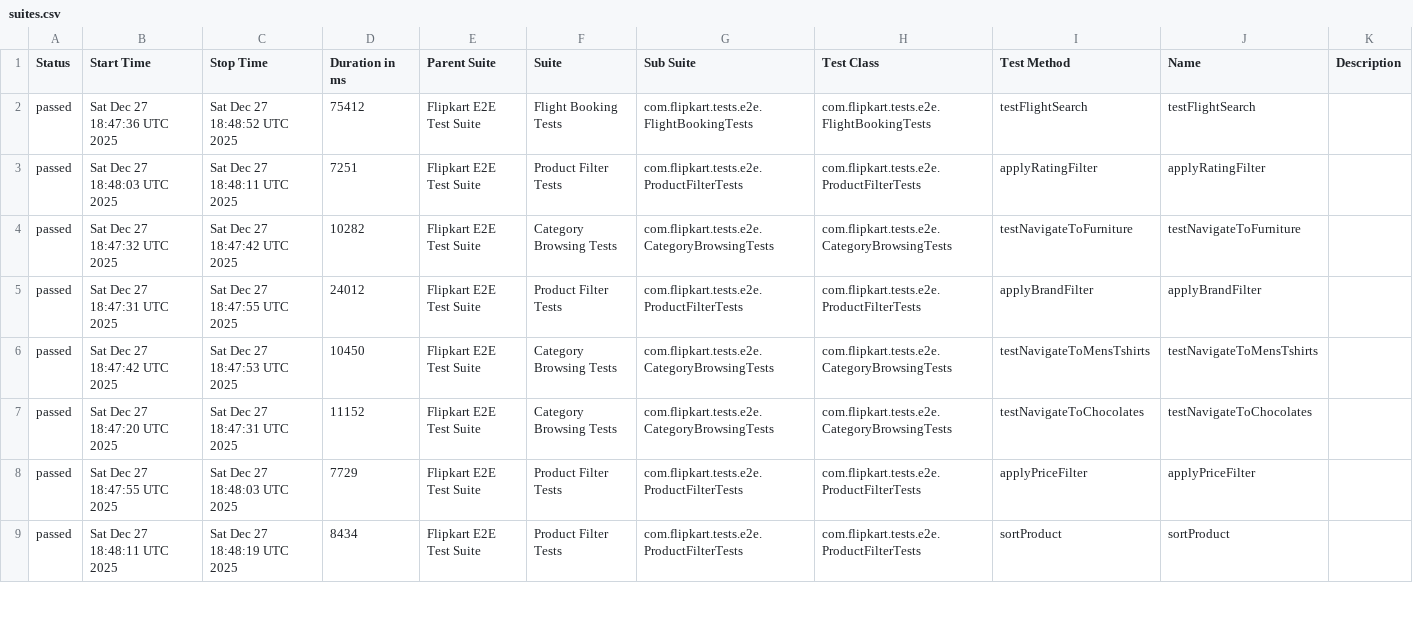
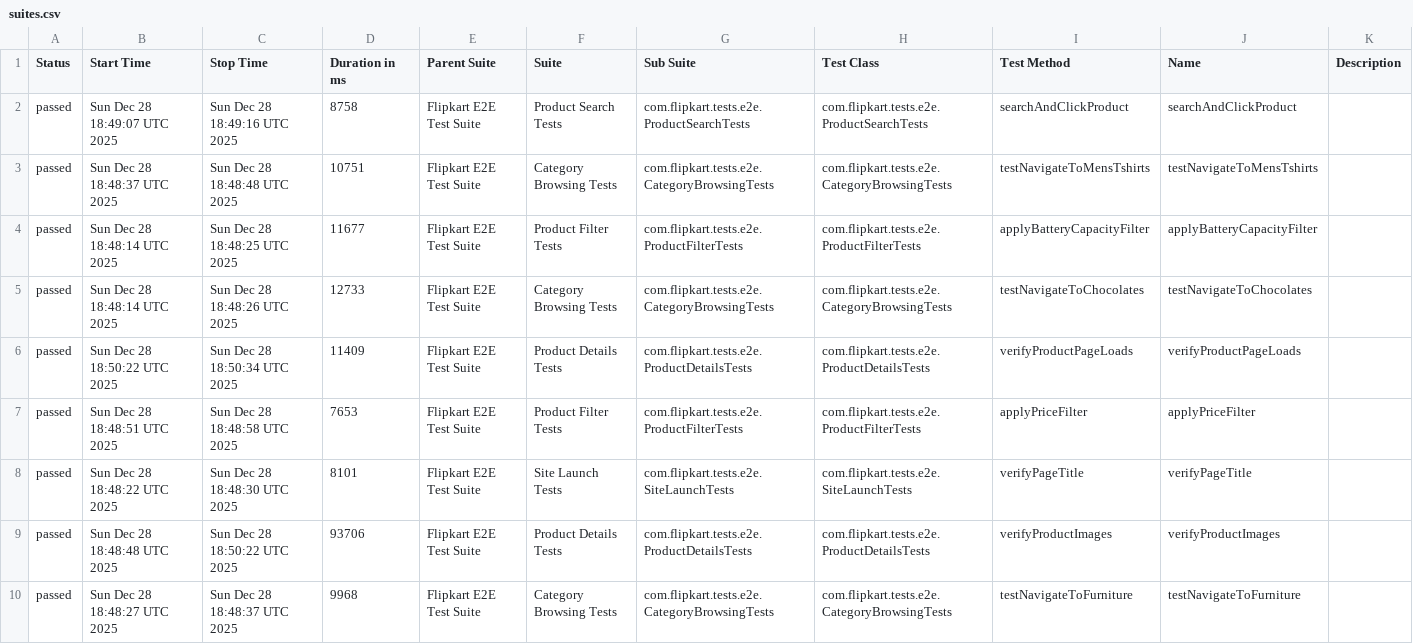
Before and after one commit to Shreyans1999/FlipkartTesting, a CSV file: data/suites.csv, drawn as a sheet; only a part is shown; the diff covers the shown part only.

```diff
--- a/data/suites.csv
+++ b/data/suites.csv
@@ -1,9 +1,10 @@
 "Status","Start Time","Stop Time","Duration in ms","Parent Suite","Suite","Sub Suite","Test Class","Test Method","Name","Description"
-"passed","Sat Dec 27 18:47:36 UTC 2025","Sat Dec 27 18:48:52 UTC 2025","75412","Flipkart E2E Test Suite","Flight Booking Tests","com.flipkart.tests.e2e.FlightBookingTests","com.flipkart.tests.e2e.FlightBookingTests","testFlightSearch","testFlightSearch",""
-"passed","Sat Dec 27 18:48:03 UTC 2025","Sat Dec 27 18:48:11 UTC 2025","7251","Flipkart E2E Test Suite","Product Filter Tests","com.flipkart.tests.e2e.ProductFilterTests","com.flipkart.tests.e2e.ProductFilterTests","applyRatingFilter","applyRatingFilter",""
-"passed","Sat Dec 27 18:47:32 UTC 2025","Sat Dec 27 18:47:42 UTC 2025","10282","Flipkart E2E Test Suite","Category Browsing Tests","com.flipkart.tests.e2e.CategoryBrowsingTests","com.flipkart.tests.e2e.CategoryBrowsingTests","testNavigateToFurniture","testNavigateToFurniture",""
-"passed","Sat Dec 27 18:47:31 UTC 2025","Sat Dec 27 18:47:55 UTC 2025","24012","Flipkart E2E Test Suite","Product Filter Tests","com.flipkart.tests.e2e.ProductFilterTests","com.flipkart.tests.e2e.ProductFilterTests","applyBrandFilter","applyBrandFilter",""
-"passed","Sat Dec 27 18:47:42 UTC 2025","Sat Dec 27 18:47:53 UTC 2025","10450","Flipkart E2E Test Suite","Category Browsing Tests","com.flipkart.tests.e2e.CategoryBrowsingTests","com.flipkart.tests.e2e.CategoryBrowsingTests","testNavigateToMensTshirts","testNavigateToMensTshirts",""
-"passed","Sat Dec 27 18:47:20 UTC 2025","Sat Dec 27 18:47:31 UTC 2025","11152","Flipkart E2E Test Suite","Category Browsing Tests","com.flipkart.tests.e2e.CategoryBrowsingTests","com.flipkart.tests.e2e.CategoryBrowsingTests","testNavigateToChocolates","testNavigateToChocolates",""
-"passed","Sat Dec 27 18:47:55 UTC 2025","Sat Dec 27 18:48:03 UTC 2025","7729","Flipkart E2E Test Suite","Product Filter Tests","com.flipkart.tests.e2e.ProductFilterTests","com.flipkart.tests.e2e.ProductFilterTests","applyPriceFilter","applyPriceFilter",""
-"passed","Sat Dec 27 18:48:11 UTC 2025","Sat Dec 27 18:48:19 UTC 2025","8434","Flipkart E2E Test Suite","Product Filter Tests","com.flipkart.tests.e2e.ProductFilterTests","com.flipkart.tests.e2e.ProductFilterTests","sortProduct","sortProduct",""
+"passed","Sun Dec 28 18:49:07 UTC 2025","Sun Dec 28 18:49:16 UTC 2025","8758","Flipkart E2E Test Suite","Product Search Tests","com.flipkart.tests.e2e.ProductSearchTests","com.flipkart.tests.e2e.ProductSearchTests","searchAndClickProduct","searchAndClickProduct",""
+"passed","Sun Dec 28 18:48:37 UTC 2025","Sun Dec 28 18:48:48 UTC 2025","10751","Flipkart E2E Test Suite","Category Browsing Tests","com.flipkart.tests.e2e.CategoryBrowsingTests","com.flipkart.tests.e2e.CategoryBrowsingTests","testNavigateToMensTshirts","testNavigateToMensTshirts",""
+"passed","Sun Dec 28 18:48:14 UTC 2025","Sun Dec 28 18:48:25 UTC 2025","11677","Flipkart E2E Test Suite","Product Filter Tests","com.flipkart.tests.e2e.ProductFilterTests","com.flipkart.tests.e2e.ProductFilterTests","applyBatteryCapacityFilter","applyBatteryCapacityFilter",""
+"passed","Sun Dec 28 18:48:14 UTC 2025","Sun Dec 28 18:48:26 UTC 2025","12733","Flipkart E2E Test Suite","Category Browsing Tests","com.flipkart.tests.e2e.CategoryBrowsingTests","com.flipkart.tests.e2e.CategoryBrowsingTests","testNavigateToChocolates","testNavigateToChocolates",""
+"passed","Sun Dec 28 18:50:22 UTC 2025","Sun Dec 28 18:50:34 UTC 2025","11409","Flipkart E2E Test Suite","Product Details Tests","com.flipkart.tests.e2e.ProductDetailsTests","com.flipkart.tests.e2e.ProductDetailsTests","verifyProductPageLoads","verifyProductPageLoads",""
+"passed","Sun Dec 28 18:48:51 UTC 2025","Sun Dec 28 18:48:58 UTC 2025","7653","Flipkart E2E Test Suite","Product Filter Tests","com.flipkart.tests.e2e.ProductFilterTests","com.flipkart.tests.e2e.ProductFilterTests","applyPriceFilter","applyPriceFilter",""
+"passed","Sun Dec 28 18:48:22 UTC 2025","Sun Dec 28 18:48:30 UTC 2025","8101","Flipkart E2E Test Suite","Site Launch Tests","com.flipkart.tests.e2e.SiteLaunchTests","com.flipkart.tests.e2e.SiteLaunchTests","verifyPageTitle","verifyPageTitle",""
+"passed","Sun Dec 28 18:48:48 UTC 2025","Sun Dec 28 18:50:22 UTC 2025","93706","Flipkart E2E Test Suite","Product Details Tests","com.flipkart.tests.e2e.ProductDetailsTests","com.flipkart.tests.e2e.ProductDetailsTests","verifyProductImages","verifyProductImages",""
+"passed","Sun Dec 28 18:48:27 UTC 2025","Sun Dec 28 18:48:37 UTC 2025","9968","Flipkart E2E Test Suite","Category Browsing Tests","com.flipkart.tests.e2e.CategoryBrowsingTests","com.flipkart.tests.e2e.CategoryBrowsingTests","testNavigateToFurniture","testNavigateToFurniture",""
```
Also changed, not shown: 2 added rows, 3 removed rows and 22 edited cells elsewhere in this file, 46 other files.
